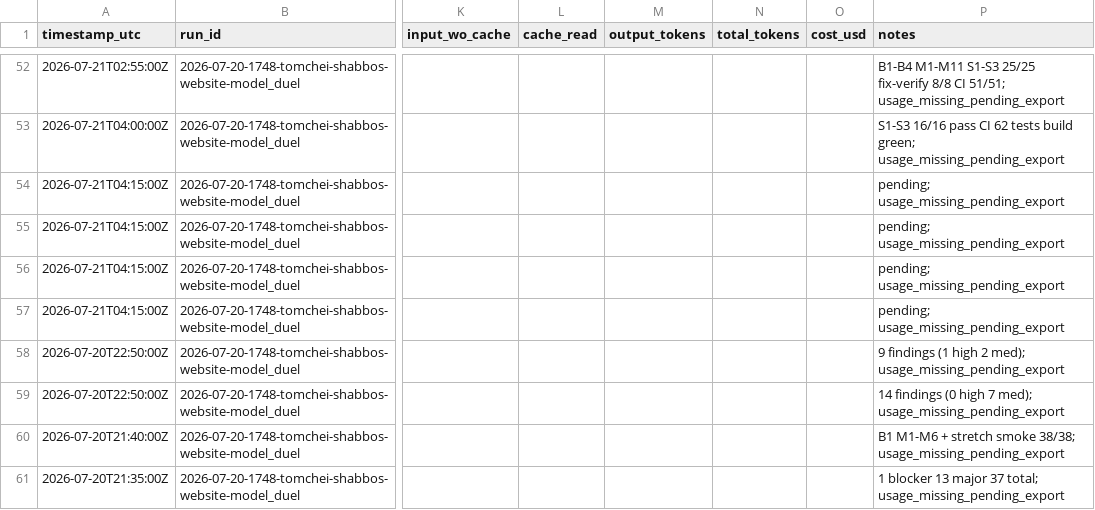
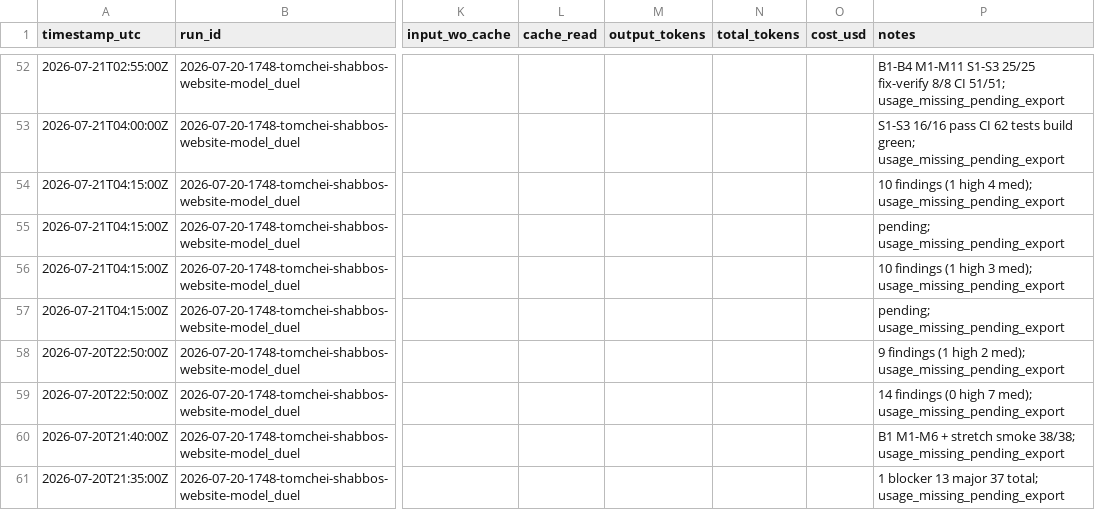
Before and after one commit to mennyg19-cmyk/master-model-duel, a CSV file: runs/2026-07-20-1748-tomchei-shabbos-website-model_duel/results/COST-LEDGER.csv, drawn as a sheet; only a part is shown, gaps mark what is left out; the diff names each change by its address in the sheet, - before the commit and + after, or states it on an @@ line.

Commit message:
arm-02 P8 review panel 2/4 (security + rules)
Security 10, rules 10 committed. Quality and clean-code pending before aggregate.

```diff
--- a/runs/2026-07-20-1748-tomchei-shabbos-website-model_duel/results/COST-LEDGER.csv
+++ b/runs/2026-07-20-1748-tomchei-shabbos-website-model_duel/results/COST-LEDGER.csv
-P54 (notes): pending; usage_missing_pending_export
+P54 (notes): 10 findings (1 high 4 med); usage_missing_pending_export
-P56 (notes): pending; usage_missing_pending_export
+P56 (notes): 10 findings (1 high 3 med); usage_missing_pending_export
```
Also changed, not shown: 3 other files.
